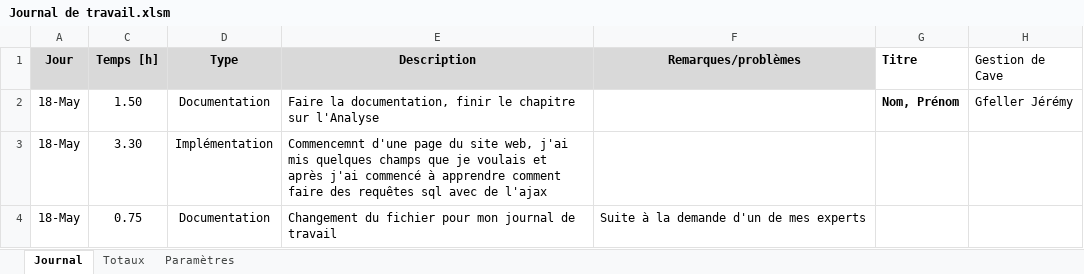
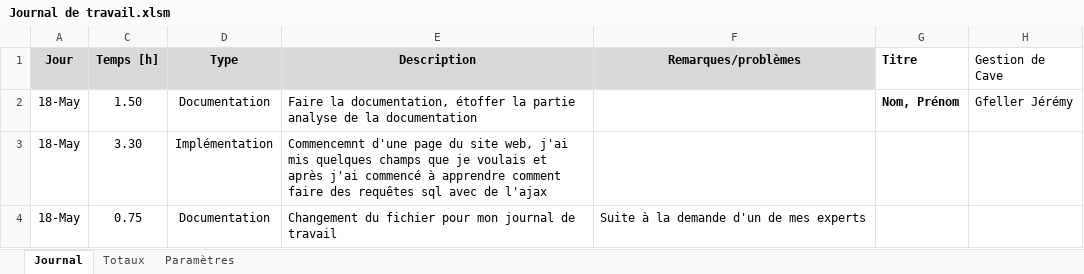
Before and after one commit to JeremyGfeller/TPI, an Excel workbook: Documentation/Journal de travail.xlsm, sheet Journal, drawn as a sheet; only a part is shown; values as stored, in another font and other column widths than the file's, no borders; charts and pictures not drawn; the diff names each change by its address in the sheet, - before the commit and + after, or states it on an @@ line.

Commit message:
Ajout de l'activité d'ajourd'hui

```diff
--- a/Documentation/Journal de travail.xlsm (sheet Journal)
+++ b/Documentation/Journal de travail.xlsm (sheet Journal)
-E2 (Description): …la documentation, finir le chapitre sur l'Analyse
+E2 (Description): …la documentation, étoffer la partie analyse de la documentation
```
